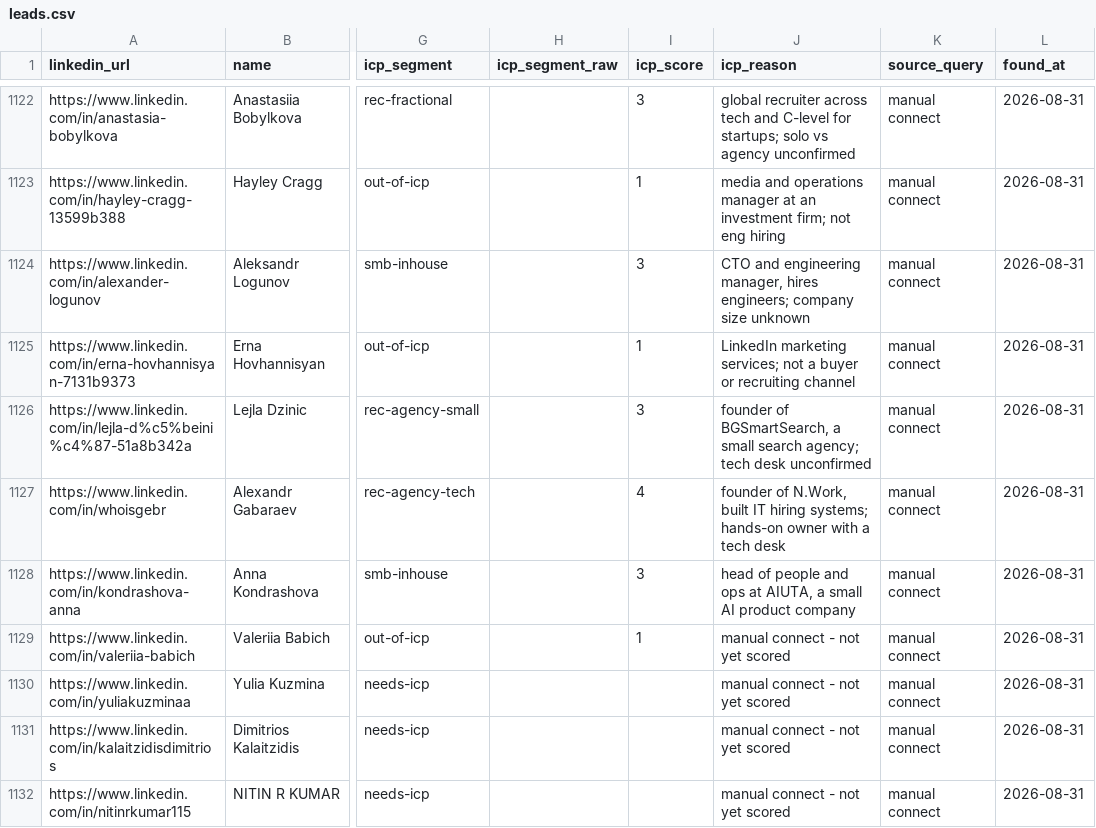
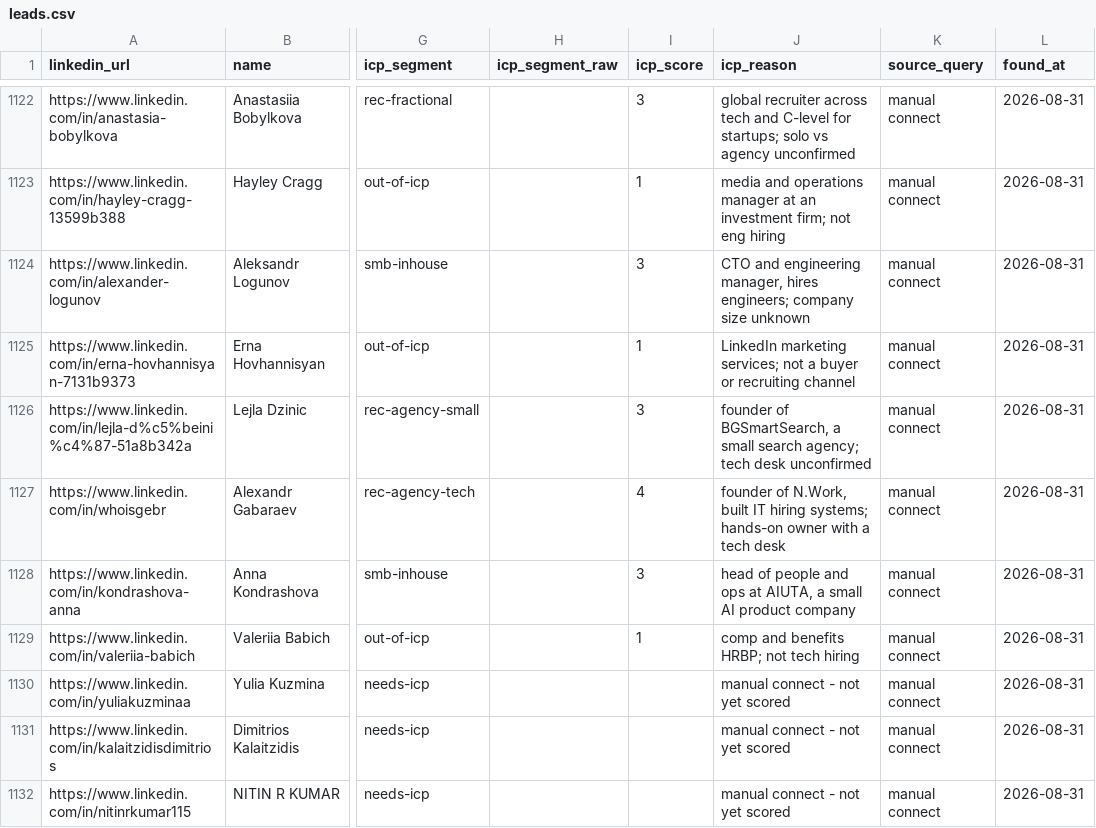
Before and after one commit to aborovkov/hiresignal_sales_brain, a CSV file: crm/leads.csv, drawn as a sheet; only a part is shown, gaps mark what is left out; the diff names each change by its address in the sheet, - before the commit and + after, or states it on an @@ line.

```diff
--- a/crm/leads.csv
+++ b/crm/leads.csv
-J1129 (icp_reason): manual connect - not yet scored
+J1129 (icp_reason): comp and benefits HRBP; not tech hiring
```
Also changed, not shown: crm/events.csv.
